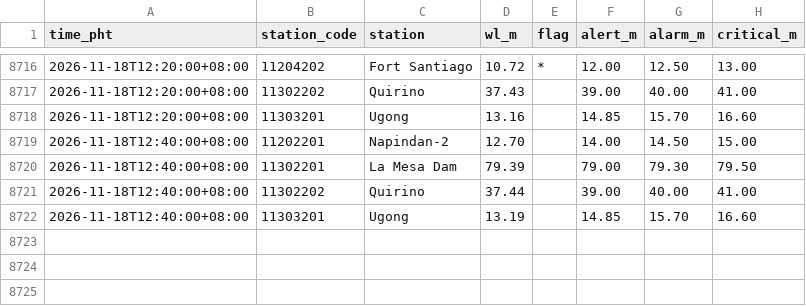
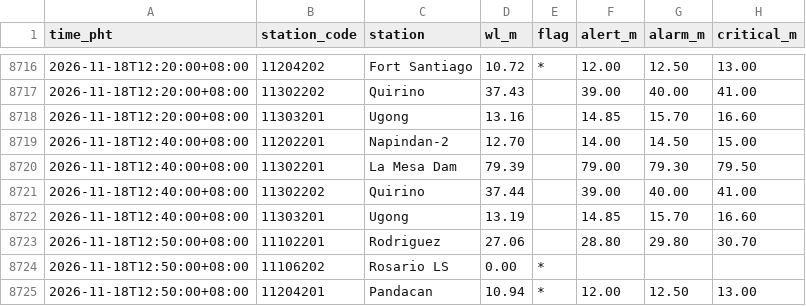
Before and after one commit to krystasis/ph-hazards, a CSV file: data/river_levels/2026-11.csv, drawn as a sheet; only a part is shown, gaps mark what is left out.

```diff
--- a/data/river_levels/2026-11.csv
+++ b/data/river_levels/2026-11.csv
@@ -8722 +8722,4 @@ time_pht,station_code,station,wl_m,flag,alert_m,alarm_m,critical_m
 2026-11-18T12:40:00+08:00,11303201,Ugong,13.19,,14.85,15.70,16.60
+2026-11-18T12:50:00+08:00,11102201,Rodriguez,27.06,,28.80,29.80,30.70
+2026-11-18T12:50:00+08:00,11106202,Rosario LS,0.00,*,,,
+2026-11-18T12:50:00+08:00,11204201,Pandacan,10.94,*,12.00,12.50,13.00
```
Also changed, not shown: 3 other files.
